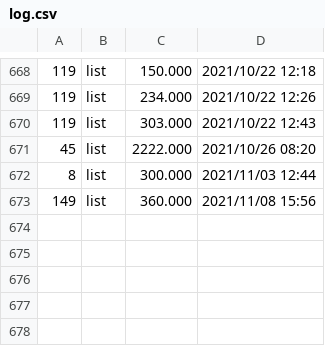
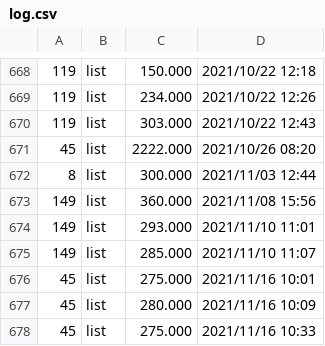
Before and after one commit to dblock/lost-robies, a CSV file: data/log.csv, drawn as a sheet; only a part is shown, gaps mark what is left out; the diff names each change by its address in the sheet, - before the commit and + after, or states it on an @@ line.

```diff
--- a/data/log.csv
+++ b/data/log.csv
+row 674: 149 | list | 293.000 | 2021/11/10 11:01
+row 675: 149 | list | 285.000 | 2021/11/10 11:07
+row 676: 45 | list | 275.000 | 2021/11/16 10:01
+row 677: 45 | list | 280.000 | 2021/11/16 10:09
+row 678: 45 | list | 275.000 | 2021/11/16 10:33
```
Also changed, not shown: 5 other files.
